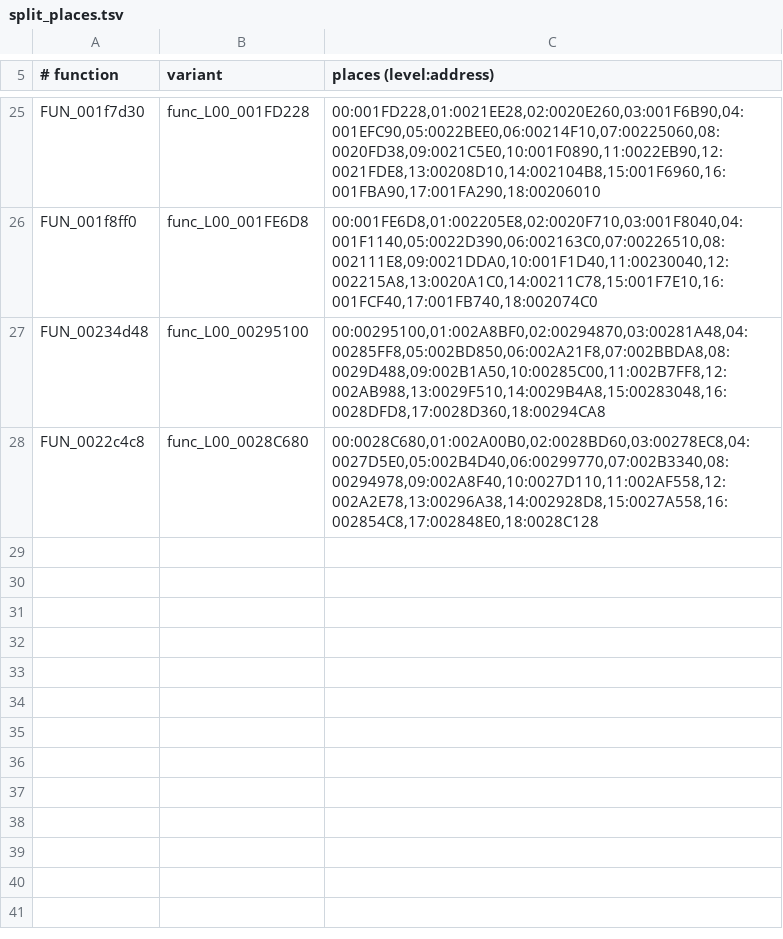
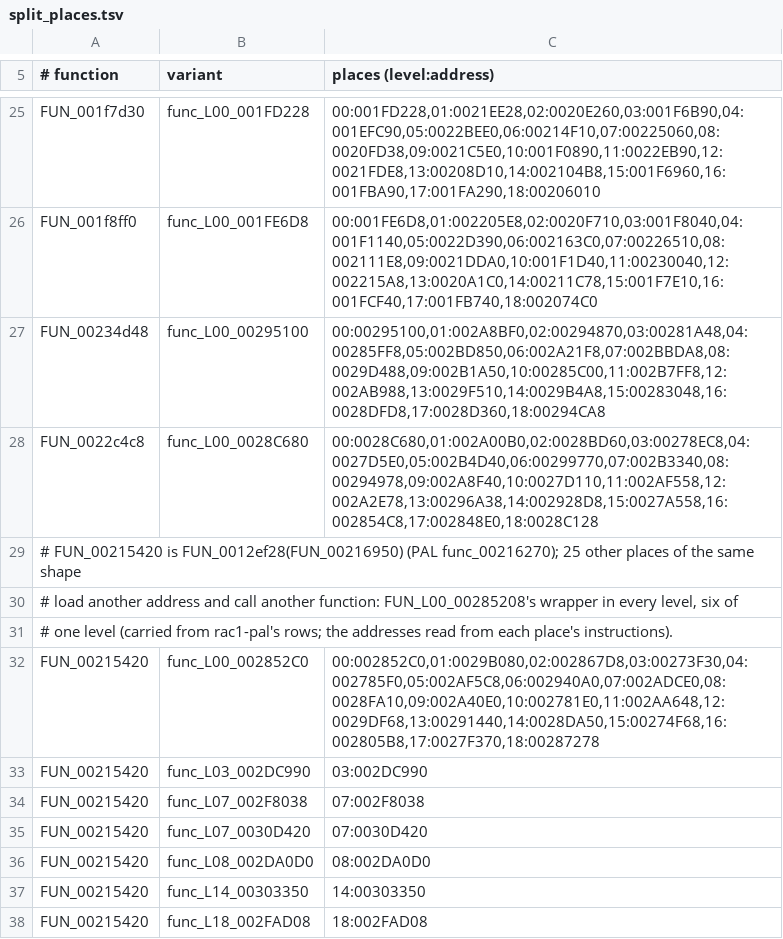
Before and after one commit to BIGGZ22/OpenRAC-NX, a TSV file: port/game/rac1-ntsc/split_places.tsv, drawn as a sheet; only a part is shown, gaps mark what is left out; the diff names each change by its address in the sheet, - before the commit and + after, or states it on an @@ line.

```diff
--- a/port/game/rac1-ntsc/split_places.tsv
+++ b/port/game/rac1-ntsc/split_places.tsv
+row 29: # FUN_00215420 is FUN_0012ef28(FUN_00216950) (PAL func_00216270); 25 other places of the same shape
+row 30: # load another address and call another function: FUN_L00_00285208's wrapper in every level, six of
+row 31: # one level (carried from rac1-pal's rows; the addresses read from each place's instructions).
+row 32: FUN_00215420 | func_L00_002852C0 | 00:002852C0,01:0029B080,02:002867D8,03:00273F30,04:002785F0,05:002AF5C8,06:002940A0,07:002ADCE0,08:0028FA10,09:002A40E0,10:002781E0,11:002AA648,12:0029DF68,13:00291440,14:0028DA50,15:00274F68,16:002805B8,17:0027F370,18:00287278
+row 33: FUN_00215420 | func_L03_002DC990 | 03:002DC990
+row 34: FUN_00215420 | func_L07_002F8038 | 07:002F8038
+row 35: FUN_00215420 | func_L07_0030D420 | 07:0030D420
+row 36: FUN_00215420 | func_L08_002DA0D0 | 08:002DA0D0
+row 37: FUN_00215420 | func_L14_00303350 | 14:00303350
+row 38: FUN_00215420 | func_L18_002FAD08 | 18:002FAD08
```
Also changed, not shown: port/game/rac1-ntsc/libraries.tsv, 4 other files.
